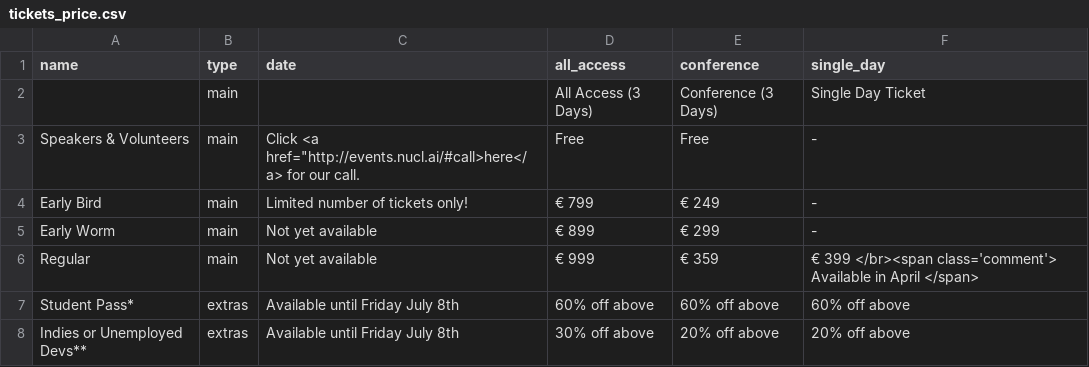
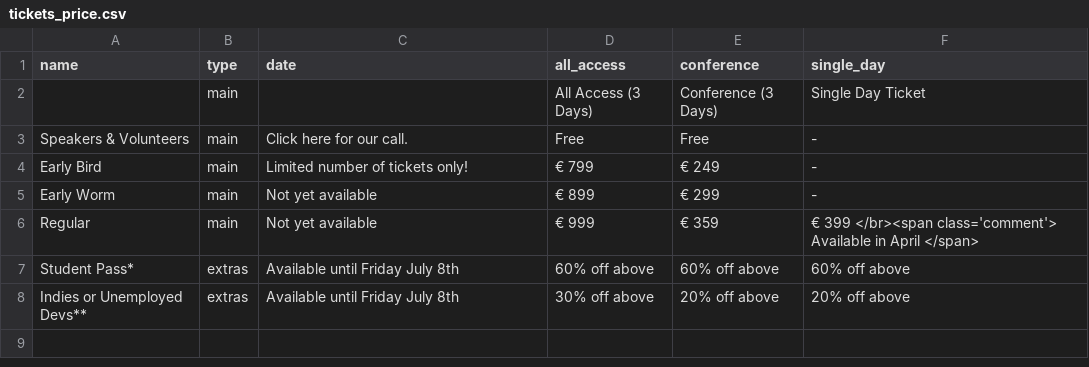
Before and after one commit to NoorShaker/nucl.ai, a CSV file: _data/tickets_price.csv, drawn as a sheet.

Commit message:
filip, insert link please :-)
Filip, will you link the "Click here for our call" with this a href="http://events.nucl.ai/#call?
thanks :-)

```diff
--- a/_data/tickets_price.csv
+++ b/_data/tickets_price.csv
@@ -2,3 +2,3 @@ name,type,date,all_access,conference,single_day
 "",main,"",All Access (3 Days),Conference (3 Days),Single Day Ticket
-Speakers & Volunteers,main,Click <a href="http://events.nucl.ai/#call>here</a> for our call.,Free,Free, -
+Speakers & Volunteers,main,Click here for our call.,Free,Free, -
 Early Bird,main,Limited number of tickets only!,€ 799,€ 249, -
```
